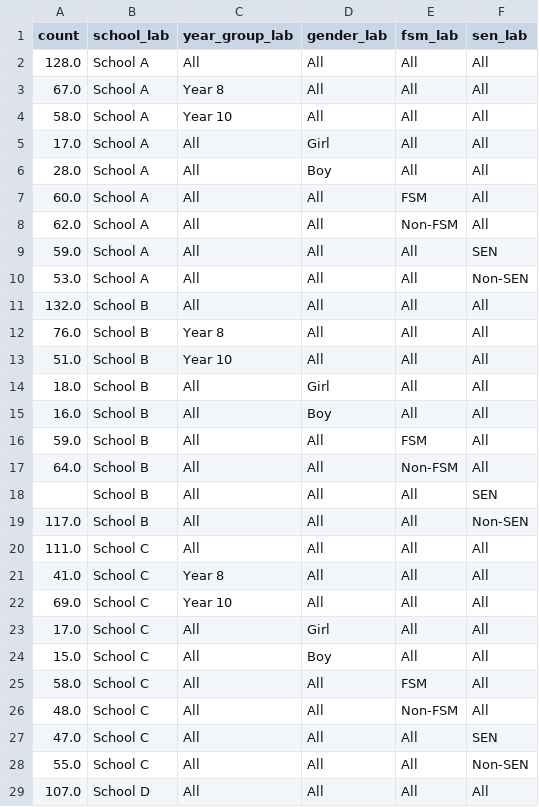
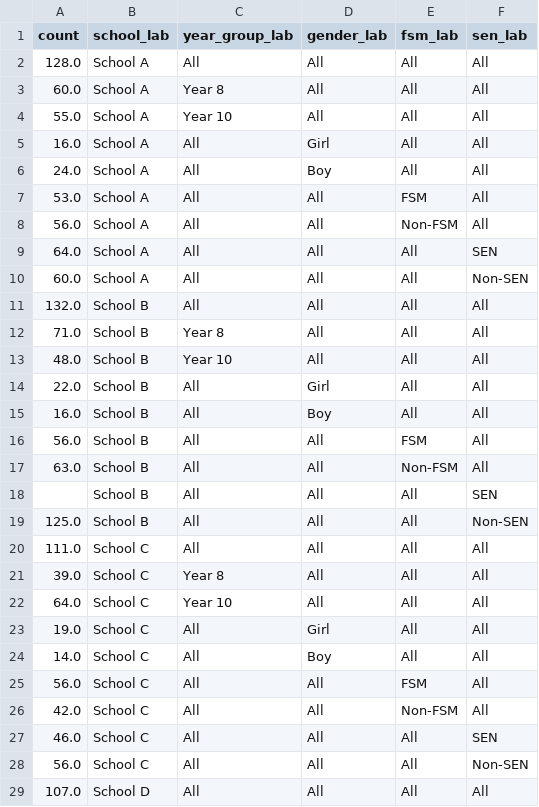
Before and after one commit to kailo-beewell/synthetic_standard_school_dashboards, a CSV file: data/survey_data/overall_counts.csv, drawn as a sheet; only a part is shown; the diff covers the shown part only.

```diff
--- a/data/survey_data/overall_counts.csv
+++ b/data/survey_data/overall_counts.csv
@@ -2,28 +2,28 @@ count,school_lab,year_group_lab,gender_lab,fsm_lab,sen_lab
 128.0,School A,All,All,All,All
-67.0,School A,Year 8,All,All,All
-58.0,School A,Year 10,All,All,All
-17.0,School A,All,Girl,All,All
-28.0,School A,All,Boy,All,All
-60.0,School A,All,All,FSM,All
-62.0,School A,All,All,Non-FSM,All
-59.0,School A,All,All,All,SEN
-53.0,School A,All,All,All,Non-SEN
+60.0,School A,Year 8,All,All,All
+55.0,School A,Year 10,All,All,All
+16.0,School A,All,Girl,All,All
+24.0,School A,All,Boy,All,All
+53.0,School A,All,All,FSM,All
+56.0,School A,All,All,Non-FSM,All
+64.0,School A,All,All,All,SEN
+60.0,School A,All,All,All,Non-SEN
 132.0,School B,All,All,All,All
-76.0,School B,Year 8,All,All,All
-51.0,School B,Year 10,All,All,All
-18.0,School B,All,Girl,All,All
+71.0,School B,Year 8,All,All,All
+48.0,School B,Year 10,All,All,All
+22.0,School B,All,Girl,All,All
 16.0,School B,All,Boy,All,All
-59.0,School B,All,All,FSM,All
-64.0,School B,All,All,Non-FSM,All
+56.0,School B,All,All,FSM,All
+63.0,School B,All,All,Non-FSM,All
 ,School B,All,All,All,SEN
-117.0,School B,All,All,All,Non-SEN
+125.0,School B,All,All,All,Non-SEN
 111.0,School C,All,All,All,All
-41.0,School C,Year 8,All,All,All
-69.0,School C,Year 10,All,All,All
-17.0,School C,All,Girl,All,All
-15.0,School C,All,Boy,All,All
-58.0,School C,All,All,FSM,All
-48.0,School C,All,All,Non-FSM,All
-47.0,School C,All,All,All,SEN
-55.0,School C,All,All,All,Non-SEN
+39.0,School C,Year 8,All,All,All
+64.0,School C,Year 10,All,All,All
+19.0,School C,All,Girl,All,All
+14.0,School C,All,Boy,All,All
+56.0,School C,All,All,FSM,All
+42.0,School C,All,All,Non-FSM,All
+46.0,School C,All,All,All,SEN
+56.0,School C,All,All,All,Non-SEN
 107.0,School D,All,All,All,All
```
Also changed, not shown: 27 edited cells elsewhere in this file, data/survey_data/aggregate_demographic.csv, 4 other files.
